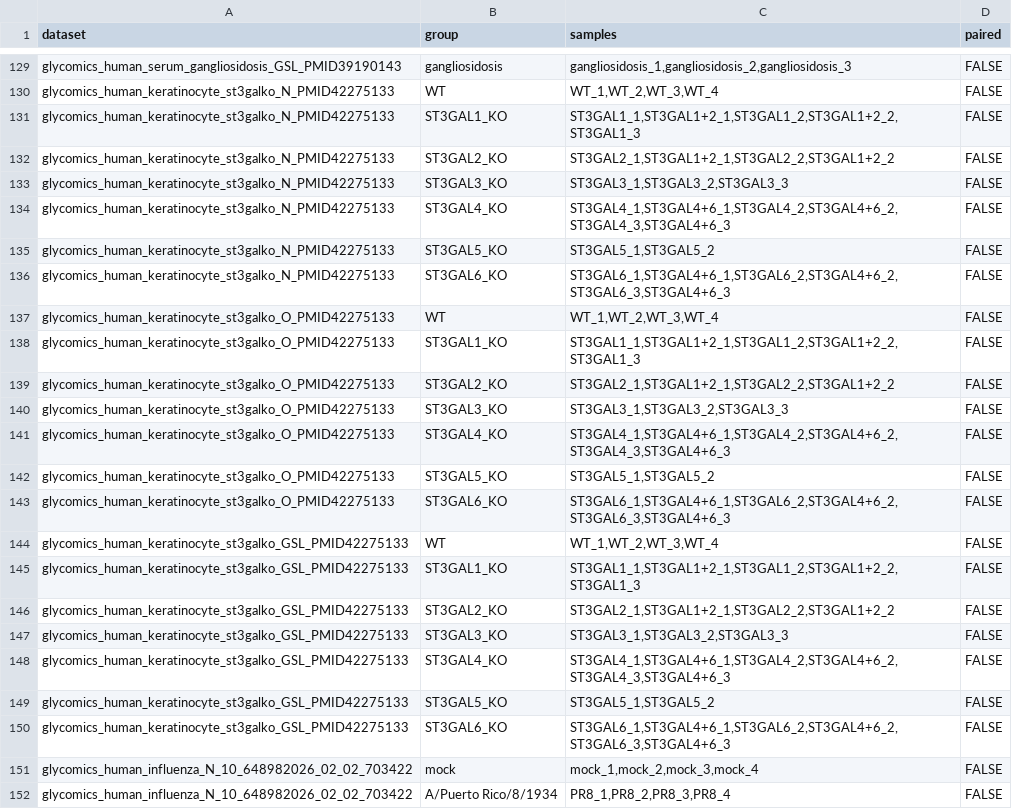
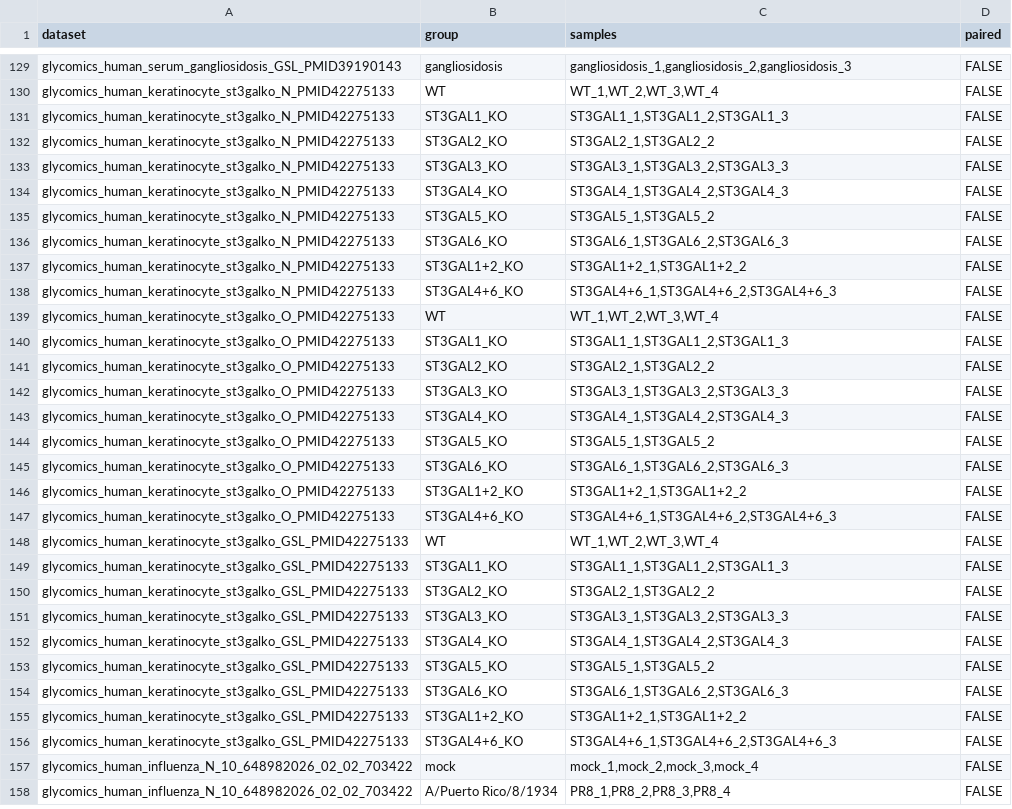
Before and after one commit to BojarLab/glycowork, a CSV file: glycowork/glycan_data/datasets/contrasts.csv, drawn as a sheet; only a part is shown, gaps mark what is left out.

```diff
--- a/glycowork/glycan_data/datasets/contrasts.csv
+++ b/glycowork/glycan_data/datasets/contrasts.csv
@@ -130,22 +130,28 @@ glycomics_human_serum_gangliosidosis_GSL_PMID39190143,gangliosidosis,"gangliosid
 glycomics_human_keratinocyte_st3galko_N_PMID42275133,WT,"WT_1,WT_2,WT_3,WT_4",FALSE
-glycomics_human_keratinocyte_st3galko_N_PMID42275133,ST3GAL1_KO,"ST3GAL1_1,ST3GAL1+2_1,ST3GAL1_2,ST3GAL1+2_2,ST3GAL1_3",FALSE
-glycomics_human_keratinocyte_st3galko_N_PMID42275133,ST3GAL2_KO,"ST3GAL2_1,ST3GAL1+2_1,ST3GAL2_2,ST3GAL1+2_2",FALSE
+glycomics_human_keratinocyte_st3galko_N_PMID42275133,ST3GAL1_KO,"ST3GAL1_1,ST3GAL1_2,ST3GAL1_3",FALSE
+glycomics_human_keratinocyte_st3galko_N_PMID42275133,ST3GAL2_KO,"ST3GAL2_1,ST3GAL2_2",FALSE
 glycomics_human_keratinocyte_st3galko_N_PMID42275133,ST3GAL3_KO,"ST3GAL3_1,ST3GAL3_2,ST3GAL3_3",FALSE
-glycomics_human_keratinocyte_st3galko_N_PMID42275133,ST3GAL4_KO,"ST3GAL4_1,ST3GAL4+6_1,ST3GAL4_2,ST3GAL4+6_2,ST3GAL4_3,ST3GAL4+6_3",FALSE
+glycomics_human_keratinocyte_st3galko_N_PMID42275133,ST3GAL4_KO,"ST3GAL4_1,ST3GAL4_2,ST3GAL4_3",FALSE
 glycomics_human_keratinocyte_st3galko_N_PMID42275133,ST3GAL5_KO,"ST3GAL5_1,ST3GAL5_2",FALSE
-glycomics_human_keratinocyte_st3galko_N_PMID42275133,ST3GAL6_KO,"ST3GAL6_1,ST3GAL4+6_1,ST3GAL6_2,ST3GAL4+6_2,ST3GAL6_3,ST3GAL4+6_3",FALSE
+glycomics_human_keratinocyte_st3galko_N_PMID42275133,ST3GAL6_KO,"ST3GAL6_1,ST3GAL6_2,ST3GAL6_3",FALSE
+glycomics_human_keratinocyte_st3galko_N_PMID42275133,ST3GAL1+2_KO,"ST3GAL1+2_1,ST3GAL1+2_2",FALSE
+glycomics_human_keratinocyte_st3galko_N_PMID42275133,ST3GAL4+6_KO,"ST3GAL4+6_1,ST3GAL4+6_2,ST3GAL4+6_3",FALSE
 glycomics_human_keratinocyte_st3galko_O_PMID42275133,WT,"WT_1,WT_2,WT_3,WT_4",FALSE
-glycomics_human_keratinocyte_st3galko_O_PMID42275133,ST3GAL1_KO,"ST3GAL1_1,ST3GAL1+2_1,ST3GAL1_2,ST3GAL1+2_2,ST3GAL1_3",FALSE
-glycomics_human_keratinocyte_st3galko_O_PMID42275133,ST3GAL2_KO,"ST3GAL2_1,ST3GAL1+2_1,ST3GAL2_2,ST3GAL1+2_2",FALSE
+glycomics_human_keratinocyte_st3galko_O_PMID42275133,ST3GAL1_KO,"ST3GAL1_1,ST3GAL1_2,ST3GAL1_3",FALSE
+glycomics_human_keratinocyte_st3galko_O_PMID42275133,ST3GAL2_KO,"ST3GAL2_1,ST3GAL2_2",FALSE
 glycomics_human_keratinocyte_st3galko_O_PMID42275133,ST3GAL3_KO,"ST3GAL3_1,ST3GAL3_2,ST3GAL3_3",FALSE
-glycomics_human_keratinocyte_st3galko_O_PMID42275133,ST3GAL4_KO,"ST3GAL4_1,ST3GAL4+6_1,ST3GAL4_2,ST3GAL4+6_2,ST3GAL4_3,ST3GAL4+6_3",FALSE
+glycomics_human_keratinocyte_st3galko_O_PMID42275133,ST3GAL4_KO,"ST3GAL4_1,ST3GAL4_2,ST3GAL4_3",FALSE
 glycomics_human_keratinocyte_st3galko_O_PMID42275133,ST3GAL5_KO,"ST3GAL5_1,ST3GAL5_2",FALSE
-glycomics_human_keratinocyte_st3galko_O_PMID42275133,ST3GAL6_KO,"ST3GAL6_1,ST3GAL4+6_1,ST3GAL6_2,ST3GAL4+6_2,ST3GAL6_3,ST3GAL4+6_3",FALSE
+glycomics_human_keratinocyte_st3galko_O_PMID42275133,ST3GAL6_KO,"ST3GAL6_1,ST3GAL6_2,ST3GAL6_3",FALSE
+glycomics_human_keratinocyte_st3galko_O_PMID42275133,ST3GAL1+2_KO,"ST3GAL1+2_1,ST3GAL1+2_2",FALSE
+glycomics_human_keratinocyte_st3galko_O_PMID42275133,ST3GAL4+6_KO,"ST3GAL4+6_1,ST3GAL4+6_2,ST3GAL4+6_3",FALSE
 glycomics_human_keratinocyte_st3galko_GSL_PMID42275133,WT,"WT_1,WT_2,WT_3,WT_4",FALSE
-glycomics_human_keratinocyte_st3galko_GSL_PMID42275133,ST3GAL1_KO,"ST3GAL1_1,ST3GAL1+2_1,ST3GAL1_2,ST3GAL1+2_2,ST3GAL1_3",FALSE
-glycomics_human_keratinocyte_st3galko_GSL_PMID42275133,ST3GAL2_KO,"ST3GAL2_1,ST3GAL1+2_1,ST3GAL2_2,ST3GAL1+2_2",FALSE
+glycomics_human_keratinocyte_st3galko_GSL_PMID42275133,ST3GAL1_KO,"ST3GAL1_1,ST3GAL1_2,ST3GAL1_3",FALSE
+glycomics_human_keratinocyte_st3galko_GSL_PMID42275133,ST3GAL2_KO,"ST3GAL2_1,ST3GAL2_2",FALSE
 glycomics_human_keratinocyte_st3galko_GSL_PMID42275133,ST3GAL3_KO,"ST3GAL3_1,ST3GAL3_2,ST3GAL3_3",FALSE
-glycomics_human_keratinocyte_st3galko_GSL_PMID42275133,ST3GAL4_KO,"ST3GAL4_1,ST3GAL4+6_1,ST3GAL4_2,ST3GAL4+6_2,ST3GAL4_3,ST3GAL4+6_3",FALSE
+glycomics_human_keratinocyte_st3galko_GSL_PMID42275133,ST3GAL4_KO,"ST3GAL4_1,ST3GAL4_2,ST3GAL4_3",FALSE
 glycomics_human_keratinocyte_st3galko_GSL_PMID42275133,ST3GAL5_KO,"ST3GAL5_1,ST3GAL5_2",FALSE
-glycomics_human_keratinocyte_st3galko_GSL_PMID42275133,ST3GAL6_KO,"ST3GAL6_1,ST3GAL4+6_1,ST3GAL6_2,ST3GAL4+6_2,ST3GAL6_3,ST3GAL4+6_3",FALSE
+glycomics_human_keratinocyte_st3galko_GSL_PMID42275133,ST3GAL6_KO,"ST3GAL6_1,ST3GAL6_2,ST3GAL6_3",FALSE
+glycomics_human_keratinocyte_st3galko_GSL_PMID42275133,ST3GAL1+2_KO,"ST3GAL1+2_1,ST3GAL1+2_2",FALSE
+glycomics_human_keratinocyte_st3galko_GSL_PMID42275133,ST3GAL4+6_KO,"ST3GAL4+6_1,ST3GAL4+6_2,ST3GAL4+6_3",FALSE
 glycomics_human_influenza_N_10_648982026_02_02_703422,mock,"mock_1,mock_2,mock_3,mock_4",FALSE
```
Also changed, not shown: 7 other files.
